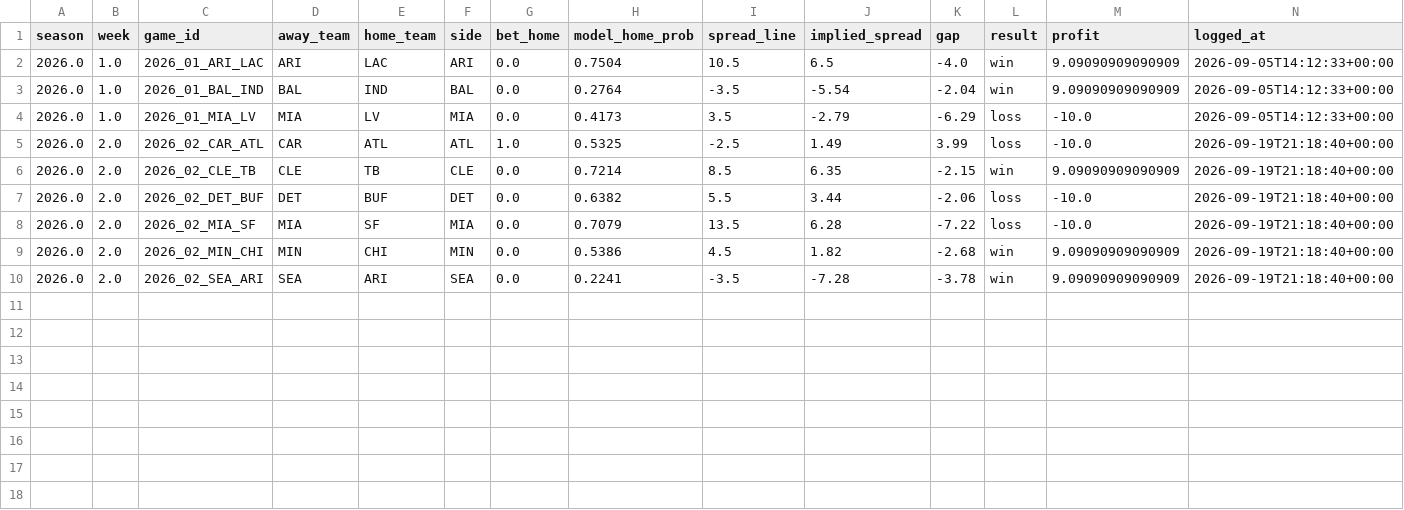
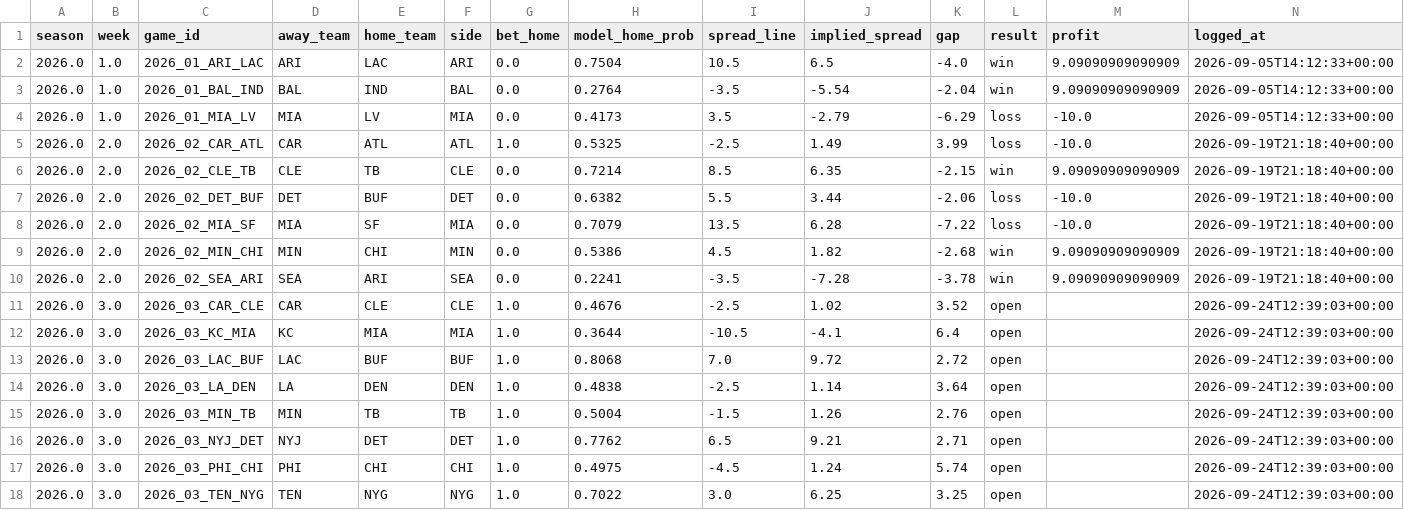
Before and after one commit to JimmyMick/nfl-pickem, a CSV file: predictions/cloud/paper_spread_plays.csv, drawn as a sheet; only a part is shown; rows hold the shown columns only; the diff names each change by its address in the sheet, - before the commit and + after, or states it on an @@ line.

```diff
--- a/predictions/cloud/paper_spread_plays.csv
+++ b/predictions/cloud/paper_spread_plays.csv
+row 11: 2026.0 | 3.0 | 2026_03_CAR_CLE | CAR | CLE | CLE | 1.0 | 0.4676 | -2.5 | 1.02 | 3.52 | open |  | 2026-09-24T12:39:03+00:00
+row 12: 2026.0 | 3.0 | 2026_03_KC_MIA | KC | MIA | MIA | 1.0 | 0.3644 | -10.5 | -4.1 | 6.4 | open |  | 2026-09-24T12:39:03+00:00
+row 13: 2026.0 | 3.0 | 2026_03_LAC_BUF | LAC | BUF | BUF | 1.0 | 0.8068 | 7.0 | 9.72 | 2.72 | open |  | 2026-09-24T12:39:03+00:00
+row 14: 2026.0 | 3.0 | 2026_03_LA_DEN | LA | DEN | DEN | 1.0 | 0.4838 | -2.5 | 1.14 | 3.64 | open |  | 2026-09-24T12:39:03+00:00
+row 15: 2026.0 | 3.0 | 2026_03_MIN_TB | MIN | TB | TB | 1.0 | 0.5004 | -1.5 | 1.26 | 2.76 | open |  | 2026-09-24T12:39:03+00:00
+row 16: 2026.0 | 3.0 | 2026_03_NYJ_DET | NYJ | DET | DET | 1.0 | 0.7762 | 6.5 | 9.21 | 2.71 | open |  | 2026-09-24T12:39:03+00:00
+row 17: 2026.0 | 3.0 | 2026_03_PHI_CHI | PHI | CHI | CHI | 1.0 | 0.4975 | -4.5 | 1.24 | 5.74 | open |  | 2026-09-24T12:39:03+00:00
+row 18: 2026.0 | 3.0 | 2026_03_TEN_NYG | TEN | NYG | NYG | 1.0 | 0.7022 | 3.0 | 6.25 | 3.25 | open |  | 2026-09-24T12:39:03+00:00
```
Also changed, not shown: predictions/cloud/latest_preview.csv, predictions/cloud/paper_plays.csv, 3 other files.
